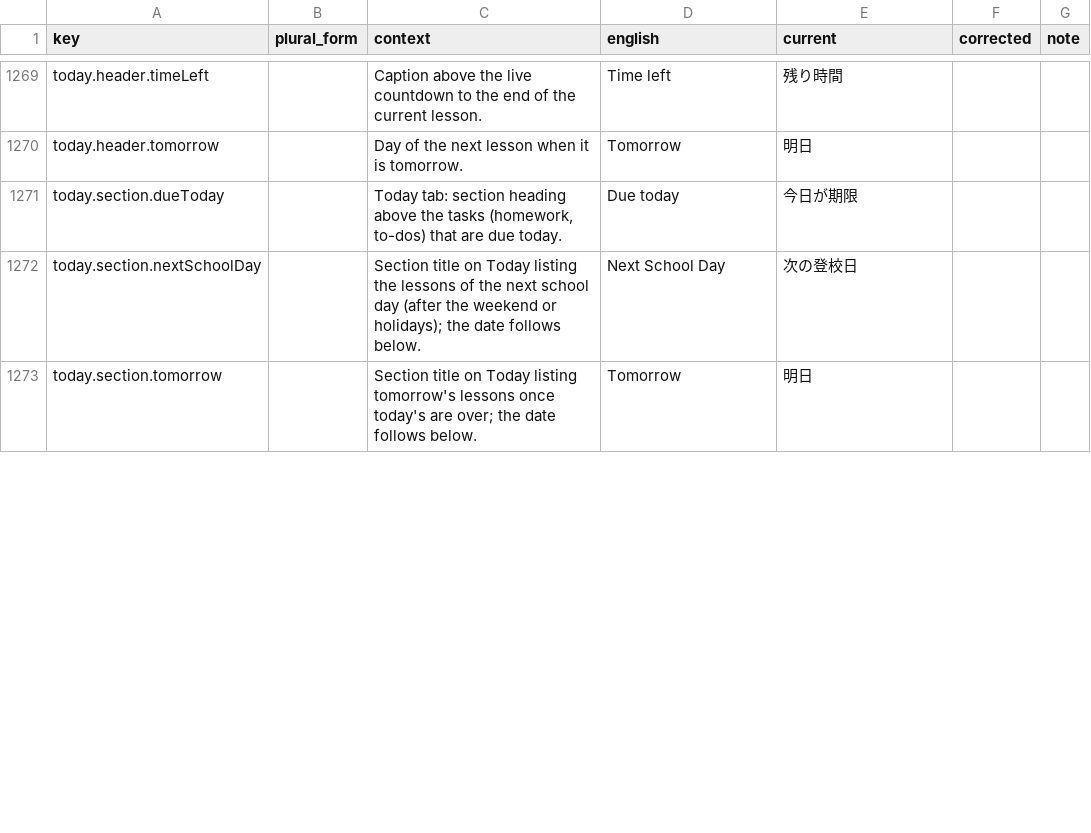
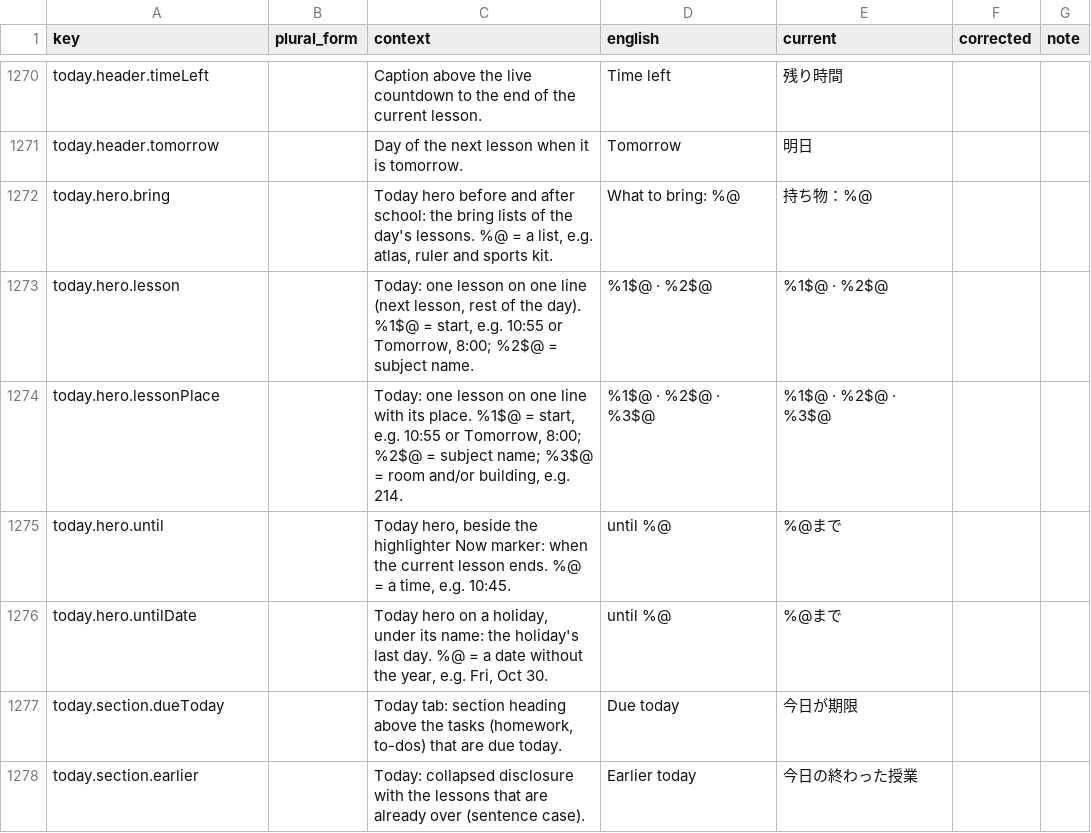
Before and after one commit to simon01920/tabula-app-ios, a CSV file: docs/localization/review/ja.csv, drawn as a sheet; only a part is shown, gaps mark what is left out; the shorter side is filled out with more unchanged rows; removed rows and columns are numbered as before the commit, all else as after; the diff covers the shown part only; the diff names each change by its address in the sheet, - before the commit and + after, or states it on an @@ line.

```diff
--- a/docs/localization/review/ja.csv
+++ b/docs/localization/review/ja.csv
+row 1272: today.hero.bring |  | Today hero before and after school: the bring lists of the day's lessons. %@ = a list, e.g. atlas, ruler and sports kit. | What to bring: %@ | 持ち物：%@
+row 1273: today.hero.lesson |  | Today: one lesson on one line (next lesson, rest of the day). %1$@ = start, e.g. 10:55 or Tomorrow, 8:00; %2$@ = subject name. | %1$@ · %2$@ | %1$@ · %2$@
+row 1274: today.hero.lessonPlace |  | Today: one lesson on one line with its place. %1$@ = start, e.g. 10:55 or Tomorrow, 8:00; %2$@ = subject name; %3$@ = room and/or building, e.g. 214. | %1$@ · %2$@ · %3$@ | %1$@ · %2$@ · %3$@
+row 1275: today.hero.until |  | Today hero, beside the highlighter Now marker: when the current lesson ends. %@ = a time, e.g. 10:45. | until %@ | %@まで
+row 1276: today.hero.untilDate |  | Today hero on a holiday, under its name: the holiday's last day. %@ = a date without the year, e.g. Fri, Oct 30. | until %@ | %@まで
-row 1272: today.section.nextSchoolDay |  | Section title on Today listing the lessons of the next school day (after the weekend or holidays); the date follows below. | Next School Day | 次の登校日
+row 1278: today.section.earlier |  | Today: collapsed disclosure with the lessons that are already over (sentence case). | Earlier today | 今日の終わった授業
```
Also changed, not shown: 5 added rows and 1 removed row elsewhere in this file, docs/localization/review/de.csv, docs/localization/review/fr.csv, 17 other files.
